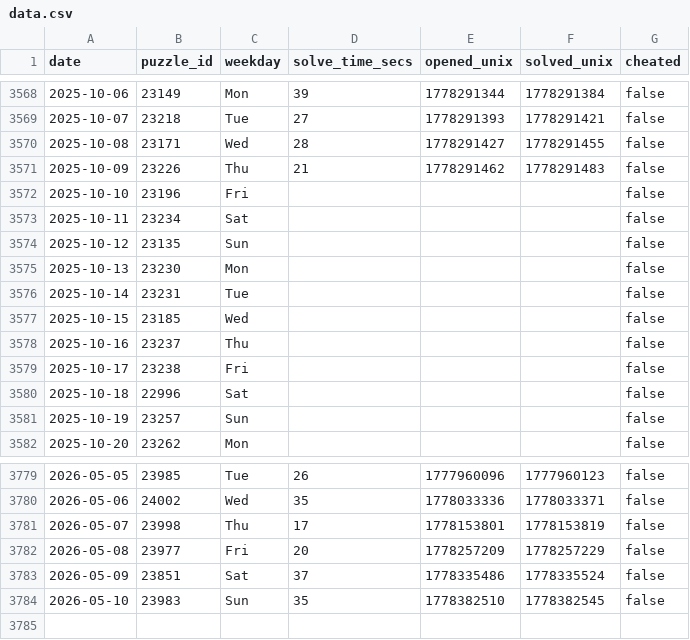
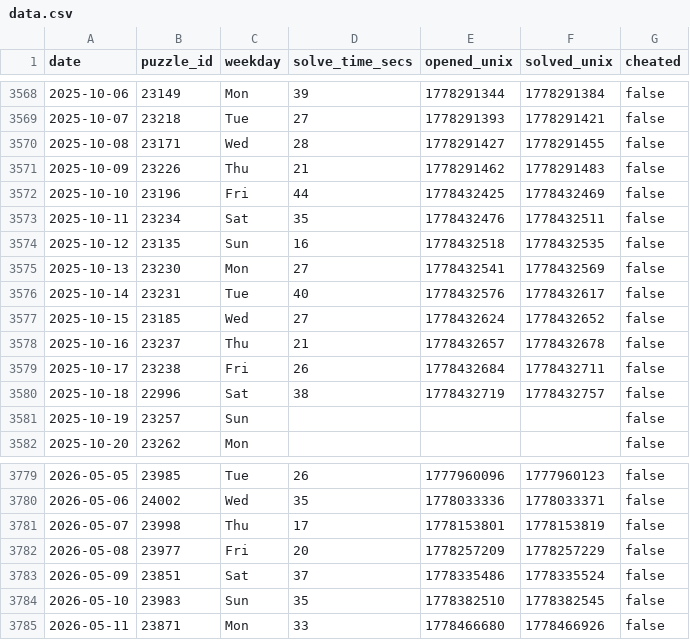
Before and after one commit to samleitermann/NYTMiniScraper, a CSV file: data.csv, drawn as a sheet; only a part is shown, gaps mark what is left out.

```diff
--- a/data.csv
+++ b/data.csv
@@ -3571,11 +3571,11 @@ date,puzzle_id,weekday,solve_time_secs,opened_unix,solved_unix,cheated
 2025-10-09,23226,Thu,21,1778291462,1778291483,false
-2025-10-10,23196,Fri,,,,false
-2025-10-11,23234,Sat,,,,false
-2025-10-12,23135,Sun,,,,false
-2025-10-13,23230,Mon,,,,false
-2025-10-14,23231,Tue,,,,false
-2025-10-15,23185,Wed,,,,false
-2025-10-16,23237,Thu,,,,false
-2025-10-17,23238,Fri,,,,false
-2025-10-18,22996,Sat,,,,false
+2025-10-10,23196,Fri,44,1778432425,1778432469,false
+2025-10-11,23234,Sat,35,1778432476,1778432511,false
+2025-10-12,23135,Sun,16,1778432518,1778432535,false
+2025-10-13,23230,Mon,27,1778432541,1778432569,false
+2025-10-14,23231,Tue,40,1778432576,1778432617,false
+2025-10-15,23185,Wed,27,1778432624,1778432652,false
+2025-10-16,23237,Thu,21,1778432657,1778432678,false
+2025-10-17,23238,Fri,26,1778432684,1778432711,false
+2025-10-18,22996,Sat,38,1778432719,1778432757,false
 2025-10-19,23257,Sun,,,,false
@@ -3784 +3784,2 @@ date,puzzle_id,weekday,solve_time_secs,opened_unix,solved_unix,cheated
 2026-05-10,23983,Sun,35,1778382510,1778382545,false
+2026-05-11,23871,Mon,33,1778466680,1778466926,false
```
Also changed, not shown: 2 other files.
